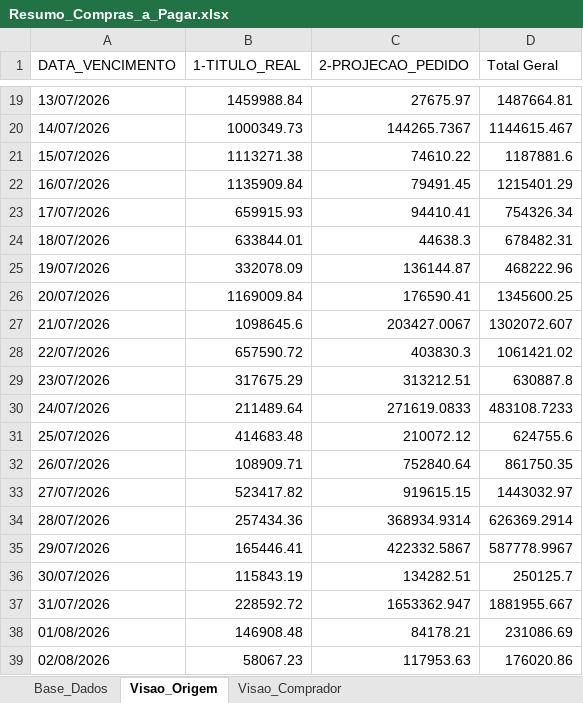
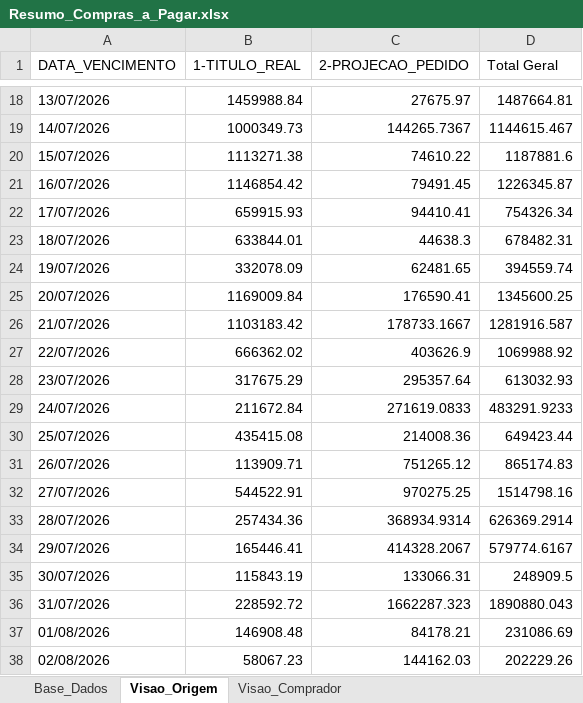
Before and after one commit to sgrimush-ops/Equipes_Agentes, an Excel workbook: Aplicativos/a_pagar/Resumo_Compras_a_Pagar.xlsx, sheet Visao_Origem, drawn as a sheet; only a part is shown, gaps mark what is left out; values as stored, in another font and other column widths than the file's, no borders; addresses are those after the commit; the diff covers the shown part only; the diff names each change by its address in the sheet, - before the commit and + after, or states it on an @@ line.

```diff
--- a/Aplicativos/a_pagar/Resumo_Compras_a_Pagar.xlsx (sheet Visao_Origem)
+++ b/Aplicativos/a_pagar/Resumo_Compras_a_Pagar.xlsx (sheet Visao_Origem)
-B21 (1-TITULO_REAL): 1135909.84
+B21 (1-TITULO_REAL): 1146854.42
-D21 (Total Geral): 1215401.29
+D21 (Total Geral): 1226345.87
-C24 (2-PROJECAO_PEDIDO): 136144.87
+C24 (2-PROJECAO_PEDIDO): 62481.65
-D24 (Total Geral): 468222.96
+D24 (Total Geral): 394559.74
-B26 (1-TITULO_REAL): 1098645.6
+B26 (1-TITULO_REAL): 1103183.42
-C26 (2-PROJECAO_PEDIDO): 203427.0067
+C26 (2-PROJECAO_PEDIDO): 178733.1667
-D26 (Total Geral): 1302072.607
+D26 (Total Geral): 1281916.587
-B27 (1-TITULO_REAL): 657590.72
+B27 (1-TITULO_REAL): 666362.02
-C27 (2-PROJECAO_PEDIDO): 403830.3
+C27 (2-PROJECAO_PEDIDO): 403626.9
-D27 (Total Geral): 1061421.02
+D27 (Total Geral): 1069988.92
-C28 (2-PROJECAO_PEDIDO): 313212.51
+C28 (2-PROJECAO_PEDIDO): 295357.64
-D28 (Total Geral): 630887.8
+D28 (Total Geral): 613032.93
-B29 (1-TITULO_REAL): 211489.64
+B29 (1-TITULO_REAL): 211672.84
-D29 (Total Geral): 483108.7233
+D29 (Total Geral): 483291.9233
-B30 (1-TITULO_REAL): 414683.48
+B30 (1-TITULO_REAL): 435415.08
-C30 (2-PROJECAO_PEDIDO): 210072.12
+C30 (2-PROJECAO_PEDIDO): 214008.36
-D30 (Total Geral): 624755.6
+D30 (Total Geral): 649423.44
-B31 (1-TITULO_REAL): 108909.71
+B31 (1-TITULO_REAL): 113909.71
-C31 (2-PROJECAO_PEDIDO): 752840.64
+C31 (2-PROJECAO_PEDIDO): 751265.12
-D31 (Total Geral): 861750.35
+D31 (Total Geral): 865174.83
-B32 (1-TITULO_REAL): 523417.82
+B32 (1-TITULO_REAL): 544522.91
-C32 (2-PROJECAO_PEDIDO): 919615.15
+C32 (2-PROJECAO_PEDIDO): 970275.25
-D32 (Total Geral): 1443032.97
+D32 (Total Geral): 1514798.16
-C34 (2-PROJECAO_PEDIDO): 422332.5867
+C34 (2-PROJECAO_PEDIDO): 414328.2067
-D34 (Total Geral): 587778.9967
+D34 (Total Geral): 579774.6167
-C35 (2-PROJECAO_PEDIDO): 134282.51
+C35 (2-PROJECAO_PEDIDO): 133066.31
-D35 (Total Geral): 250125.7
+D35 (Total Geral): 248909.5
-C36 (2-PROJECAO_PEDIDO): 1653362.947
+C36 (2-PROJECAO_PEDIDO): 1662287.323
-D36 (Total Geral): 1881955.667
+D36 (Total Geral): 1890880.043
-C38 (2-PROJECAO_PEDIDO): 117953.63
+C38 (2-PROJECAO_PEDIDO): 144162.03
-D38 (Total Geral): 176020.86
+D38 (Total Geral): 202229.26
```
Also changed, not shown: 1 removed row and 35 edited cells elsewhere in this sheet, sheet Base_Dados, sheet Visao_Comprador, Aplicativos/GAM/bd_saida/digitar.xlsx, 5 other files.
